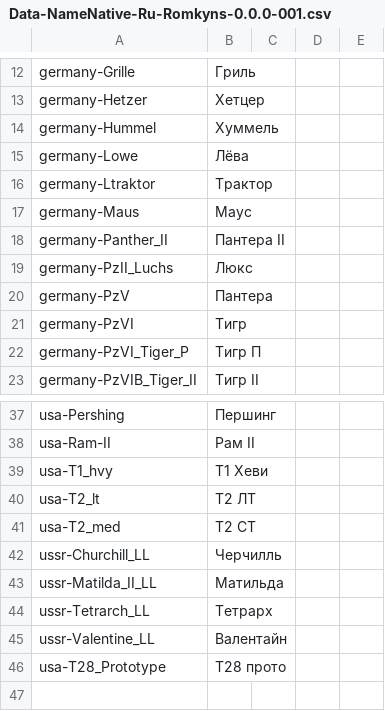
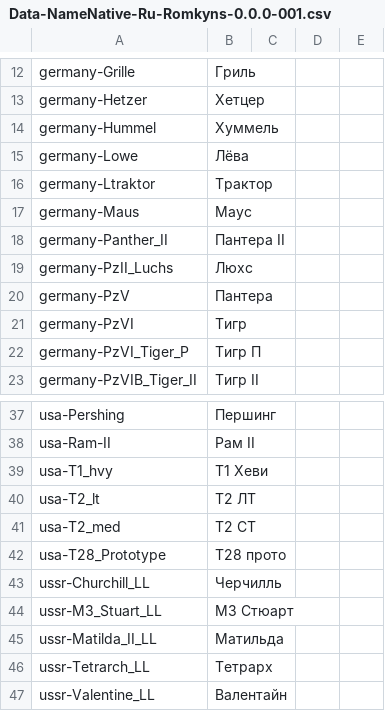
Before and after one commit to rstarkov/TankIconMaker, a CSV file: Resources/Data-NameNative-Ru-Romkyns-0.0.0-001.csv, drawn as a sheet; only a part is shown, gaps mark what is left out.

Commit message:
Data file fixes.

```diff
--- a/Resources/Data-NameNative-Ru-Romkyns-0.0.0-001.csv
+++ b/Resources/Data-NameNative-Ru-Romkyns-0.0.0-001.csv
@@ -18,3 +18,3 @@ germany-Maus,Маус
 germany-Panther_II,Пантера II
-germany-PzII_Luchs,Люкс
+germany-PzII_Luchs,Люхс
 germany-PzV,Пантера
@@ -41,3 +41,5 @@ usa-T2_lt,T2 ЛТ
 usa-T2_med,T2 СТ
+usa-T28_Prototype,T28 прото
 ussr-Churchill_LL,Черчилль
+ussr-M3_Stuart_LL,M3 Стюарт
 ussr-Matilda_II_LL,Матильда
@@ -45,2 +47 @@ ussr-Tetrarch_LL,Тетрарх
 ussr-Valentine_LL,Валентайн
-usa-T28_Prototype,T28 прото
```
Also changed, not shown: Resources/Data-BuiltIn-0.7.1-001.csv, Resources/Data-BuiltIn-0.7.2-001.csv, 1 other file.
